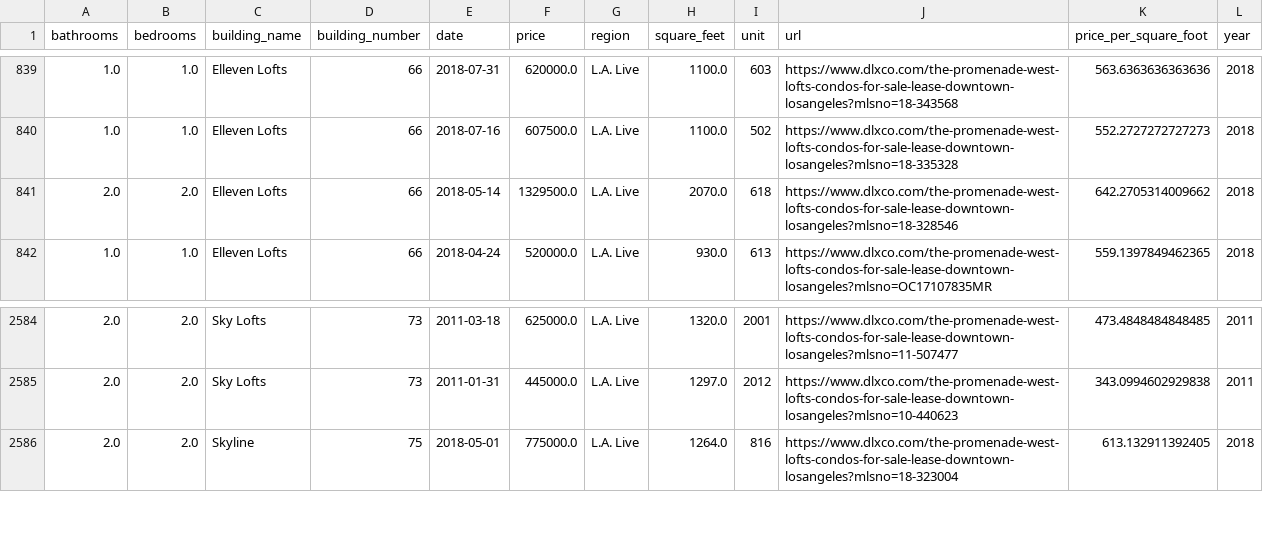
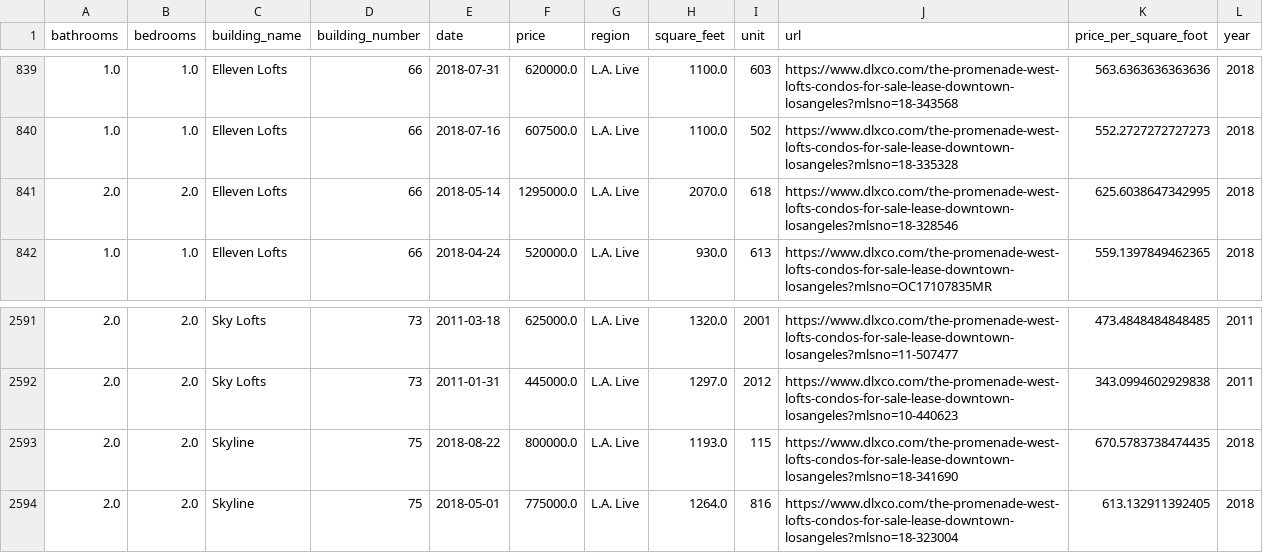
Before and after one commit to palewire/promenade-west-sales-report, a CSV file: _data/sales.csv, drawn as a sheet; only a part is shown, gaps mark what is left out; the diff covers the shown part only.

```diff
--- a/_data/sales.csv
+++ b/_data/sales.csv
@@ -840,3 +840,3 @@ bathrooms,bedrooms,building_name,building_number,date,price,region,square_feet,u
 1.0,1.0,Elleven Lofts,66,2018-07-16,607500.0,L.A. Live,1100.0,502,https://www.dlxco.com/the-promenade-west-lofts-condos-for-sale-lease-downtown-losangeles?mlsno=18-335328,552.2727272727273,2018
-2.0,2.0,Elleven Lofts,66,2018-05-14,1329500.0,L.A. Live,2070.0,618,https://www.dlxco.com/the-promenade-west-lofts-condos-for-sale-lease-downtown-losangeles?mlsno=18-328546,642.2705314009662,2018
+2.0,2.0,Elleven Lofts,66,2018-05-14,1295000.0,L.A. Live,2070.0,618,https://www.dlxco.com/the-promenade-west-lofts-condos-for-sale-lease-downtown-losangeles?mlsno=18-328546,625.6038647342995,2018
 1.0,1.0,Elleven Lofts,66,2018-04-24,520000.0,L.A. Live,930.0,613,https://www.dlxco.com/the-promenade-west-lofts-condos-for-sale-lease-downtown-losangeles?mlsno=OC17107835MR,559.1397849462365,2018
@@ -2585,2 +2592,3 @@ bathrooms,bedrooms,building_name,building_number,date,price,region,square_feet,u
 2.0,2.0,Sky Lofts,73,2011-01-31,445000.0,L.A. Live,1297.0,2012,https://www.dlxco.com/the-promenade-west-lofts-condos-for-sale-lease-downtown-losangeles?mlsno=10-440623,343.0994602929838,2011
+2.0,2.0,Skyline,75,2018-08-22,800000.0,L.A. Live,1193.0,115,https://www.dlxco.com/the-promenade-west-lofts-condos-for-sale-lease-downtown-losangeles?mlsno=18-341690,670.5783738474435,2018
 2.0,2.0,Skyline,75,2018-05-01,775000.0,L.A. Live,1264.0,816,https://www.dlxco.com/the-promenade-west-lofts-condos-for-sale-lease-downtown-losangeles?mlsno=18-323004,613.132911392405,2018
```
Also changed, not shown: 7 added rows elsewhere in this file, 11 other files.
